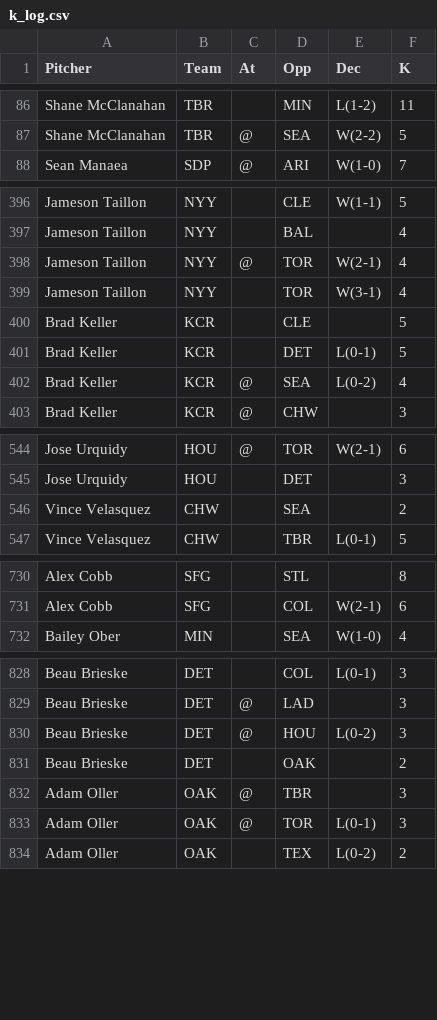
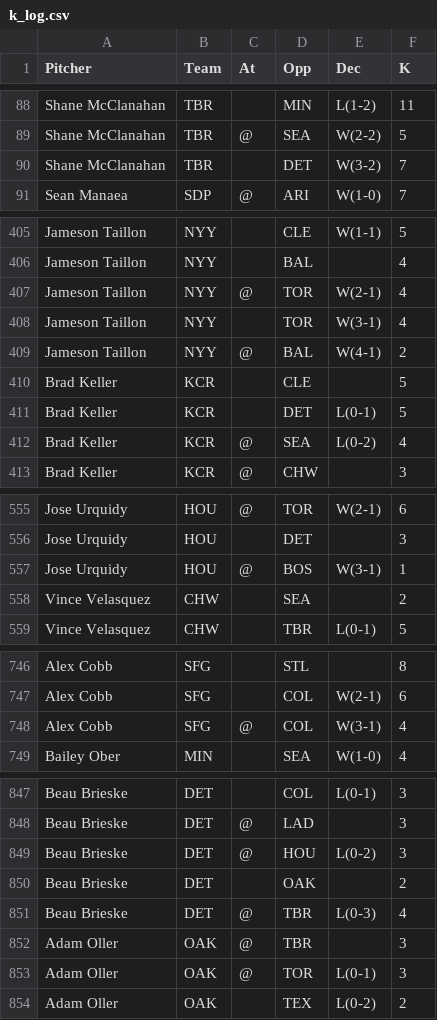
Before and after one commit to 4screenssports/4screenssports.github.io, a CSV file: k_log.csv, drawn as a sheet; only a part is shown, gaps mark what is left out; the diff covers the shown part only.

```diff
--- a/k_log.csv
+++ b/k_log.csv
@@ -87,2 +89,3 @@
 "Shane McClanahan","TBR","@","SEA","W(2-2)","5"
+"Shane McClanahan","TBR","","DET","W(3-2)","7"
 "Sean Manaea","SDP","@","ARI","W(1-0)","7"
@@ -399,2 +408,3 @@
 "Jameson Taillon","NYY","","TOR","W(3-1)","4"
+"Jameson Taillon","NYY","@","BAL","W(4-1)","2"
 "Brad Keller","KCR","","CLE","","5"
@@ -545,2 +556,3 @@
 "Jose Urquidy","HOU","","DET","","3"
+"Jose Urquidy","HOU","@","BOS","W(3-1)","1"
 "Vince Velasquez","CHW","","SEA","","2"
@@ -731,2 +747,3 @@
 "Alex Cobb","SFG","","COL","W(2-1)","6"
+"Alex Cobb","SFG","@","COL","W(3-1)","4"
 "Bailey Ober","MIN","","SEA","W(1-0)","4"
@@ -831,2 +850,3 @@
 "Beau Brieske","DET","","OAK","","2"
+"Beau Brieske","DET","@","TBR","L(0-3)","4"
 "Adam Oller","OAK","@","TBR","","3"
```
Also changed, not shown: 20 added rows elsewhere in this file.
